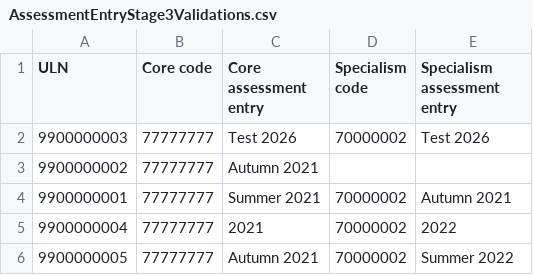
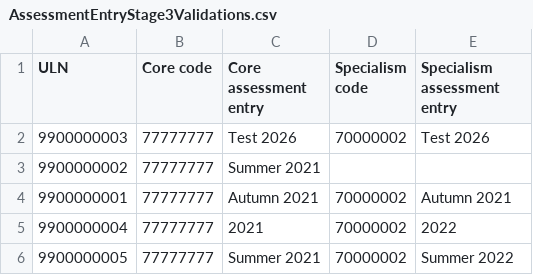
Before and after one commit to SkillsFundingAgency/tl-results-and-certification-automation-suite, a CSV file: src/Sfa.Tl.ResultsAndCertificationAutomation/Data/AssessmentEntryStage3Validations.csv, drawn as a sheet.

```diff
--- a/src/Sfa.Tl.ResultsAndCertificationAutomation/Data/AssessmentEntryStage3Validations.csv
+++ b/src/Sfa.Tl.ResultsAndCertificationAutomation/Data/AssessmentEntryStage3Validations.csv
@@ -2,5 +2,5 @@ ULN,Core code,Core assessment entry,Specialism code,Specialism assessment entry
 9900000003,77777777,Test 2026,70000002,Test 2026
-9900000002,77777777,Autumn 2021,,
-9900000001,77777777,Summer 2021,70000002,Autumn 2021
+9900000002,77777777,Summer 2021,,
+9900000001,77777777,Autumn 2021,70000002,Autumn 2021
 9900000004,77777777,2021,70000002,2022
-9900000005,77777777,Autumn 2021,70000002,Summer 2022
+9900000005,77777777,Summer 2021,70000002,Summer 2022
```
Also changed, not shown: src/Sfa.Tl.ResultsAndCertificationAutomation/Data/AssessmentEntryStage2Validations.csv, src/Sfa.Tl.ResultsAndCertificationAutomation/Data/AssessmentsDataForResultsStage3.csv, 37 other files.
